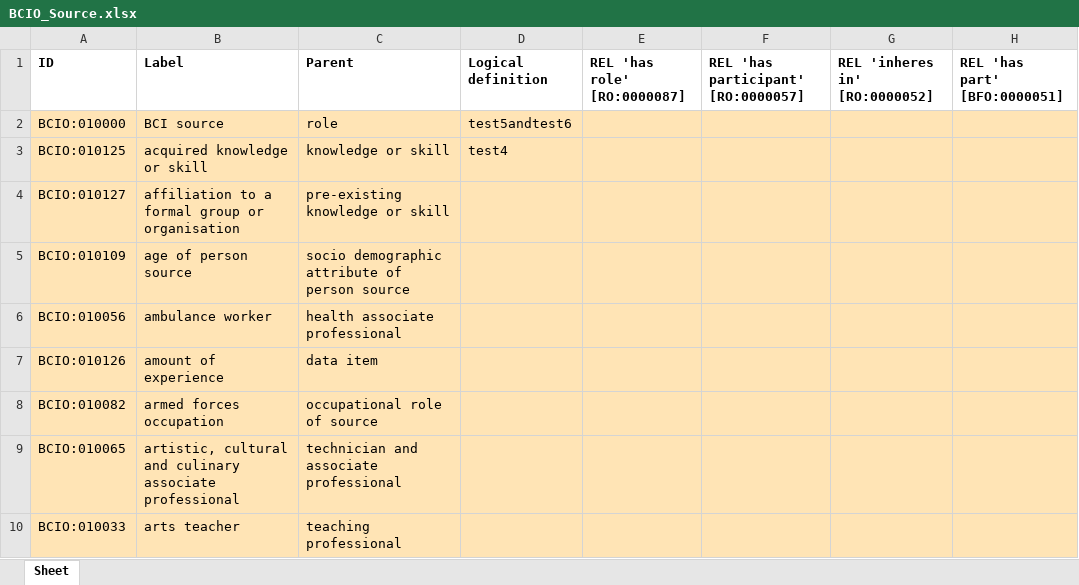
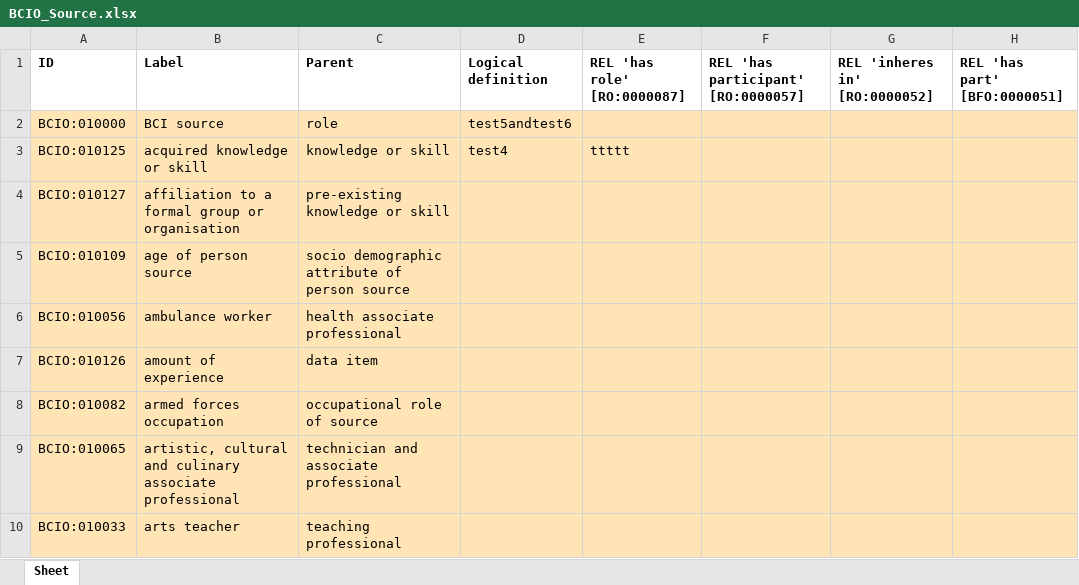
Before and after one commit to jannahastings/ontologies, an Excel workbook: Source/inputs/BCIO_Source.xlsx, sheet Sheet, drawn as a sheet; only a part is shown; values as stored, in another font and other column widths than the file's, no borders; the diff names each change by its address in the sheet, - before the commit and + after, or states it on an @@ line.

Commit message:
Updating BCIO_Source.xlsx

```diff
--- a/Source/inputs/BCIO_Source.xlsx (sheet Sheet)
+++ b/Source/inputs/BCIO_Source.xlsx (sheet Sheet)
-E3 (REL 'has role' [RO:0000087]): (empty)
+E3 (REL 'has role' [RO:0000087]): ttttt
```
